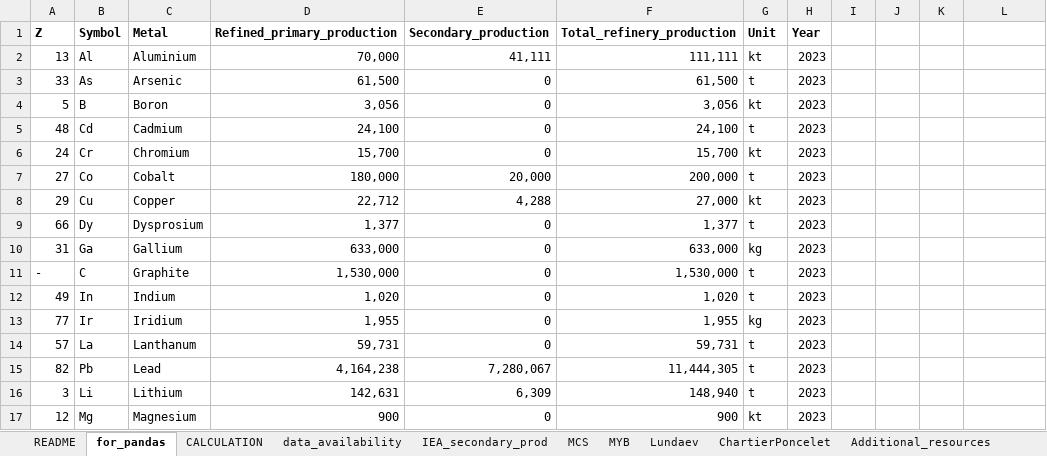
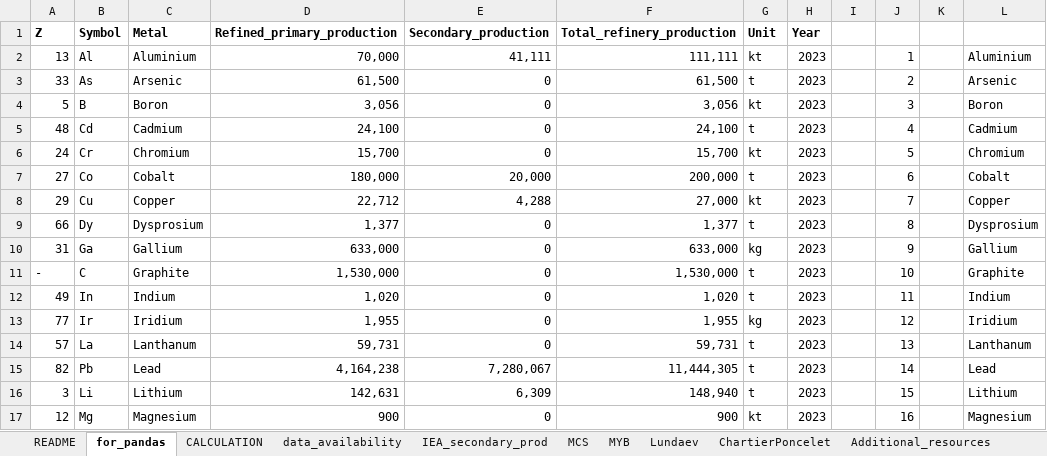
Before and after one commit to marpellan/plca_metals, an Excel workbook: data/data_minerals/data_availability_marin.xlsx, sheet for_pandas, drawn as a sheet; only a part is shown; values as stored, in another font and other column widths than the file's, no borders; the diff covers the shown part only; the diff names each change by its address in the sheet, - before the commit and + after, or states it on an @@ line.

```diff
--- a/data/data_minerals/data_availability_marin.xlsx (sheet for_pandas)
+++ b/data/data_minerals/data_availability_marin.xlsx (sheet for_pandas)
-J2: (empty)
+J2: 1
-L2: (empty)
+L2: Aluminium
-J3: (empty)
+J3: 2
-L3: (empty)
+L3: Arsenic
-J4: (empty)
+J4: 3
-L4: (empty)
+L4: Boron
-J5: (empty)
+J5: 4
-L5: (empty)
+L5: Cadmium
-J6: (empty)
+J6: 5
-L6: (empty)
+L6: Chromium
-J7: (empty)
+J7: 6
-L7: (empty)
+L7: Cobalt
-J8: (empty)
+J8: 7
-L8: (empty)
+L8: Copper
-J9: (empty)
+J9: 8
-L9: (empty)
+L9: Dysprosium
-J10: (empty)
+J10: 9
-L10: (empty)
+L10: Gallium
-J11: (empty)
+J11: 10
-L11: (empty)
+L11: Graphite
-J12: (empty)
+J12: 11
-L12: (empty)
+L12: Indium
-J13: (empty)
+J13: 12
-L13: (empty)
+L13: Iridium
-J14: (empty)
+J14: 13
-L14: (empty)
+L14: Lanthanum
-J15: (empty)
+J15: 14
-L15: (empty)
+L15: Lead
-J16: (empty)
+J16: 15
-L16: (empty)
+L16: Lithium
-J17: (empty)
+J17: 16
-L17: (empty)
+L17: Magnesium
```
Also changed, not shown: 39 edited cells and cell formats elsewhere in this sheet, 4 other files.
